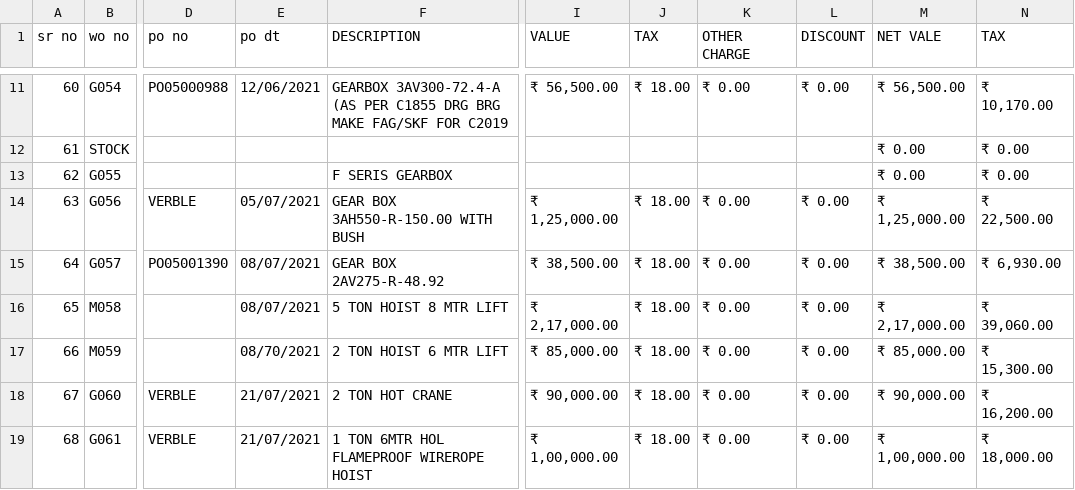
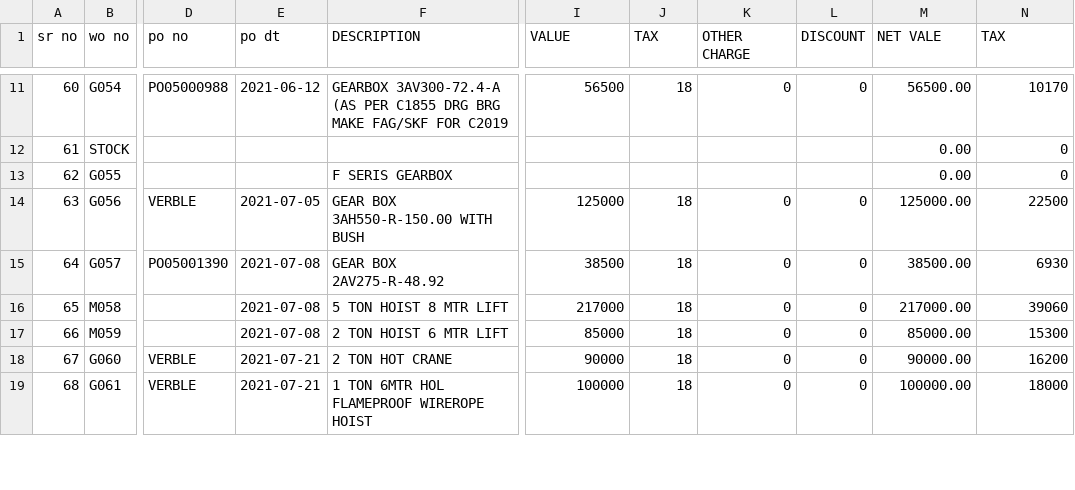
Before and after one commit to TheCyberAlchemist/GIPM, a CSV file: CSV/wono.csv, drawn as a sheet; only a part is shown, gaps mark what is left out; the diff covers the shown part only; the diff names each change by its address in the sheet, - before the commit and + after, or states it on an @@ line.

```diff
--- a/CSV/wono.csv
+++ b/CSV/wono.csv
-E11 (po dt): 12/06/2021
+E11 (po dt): 2021-06-12
-I11 (VALUE): ₹ 56,500.00
+I11 (VALUE): 56500
-J11 (TAX): ₹ 18.00
+J11 (TAX): 18
-K11 (OTHER CHARGE): ₹ 0.00
+K11 (OTHER CHARGE): 0
-L11 (DISCOUNT): ₹ 0.00
+L11 (DISCOUNT): 0
-M11 (NET VALE): ₹ 56,500.00
+M11 (NET VALE): 56500.00
-N11 (TAX): ₹ 10,170.00
+N11 (TAX): 10170
-M12:M13 (NET VALE): ₹ 0.00
+M12:M13 (NET VALE): 0.00
-N12:N13 (TAX): ₹ 0.00
+N12:N13 (TAX): 0
-E14 (po dt): 05/07/2021
+E14 (po dt): 2021-07-05
-I14 (VALUE): ₹ 1,25,000.00
+I14 (VALUE): 125000
-J14:J19 (TAX): ₹ 18.00
+J14:J19 (TAX): 18
-K14:K19 (OTHER CHARGE): ₹ 0.00
+K14:K19 (OTHER CHARGE): 0
-L14:L19 (DISCOUNT): ₹ 0.00
+L14:L19 (DISCOUNT): 0
-M14 (NET VALE): ₹ 1,25,000.00
+M14 (NET VALE): 125000.00
-N14 (TAX): ₹ 22,500.00
+N14 (TAX): 22500
-E15:E16 (po dt): 08/07/2021
+E15:E16 (po dt): 2021-07-08
-I15 (VALUE): ₹ 38,500.00
+I15 (VALUE): 38500
-M15 (NET VALE): ₹ 38,500.00
+M15 (NET VALE): 38500.00
-N15 (TAX): ₹ 6,930.00
+N15 (TAX): 6930
-I16 (VALUE): ₹ 2,17,000.00
+I16 (VALUE): 217000
-M16 (NET VALE): ₹ 2,17,000.00
+M16 (NET VALE): 217000.00
-N16 (TAX): ₹ 39,060.00
+N16 (TAX): 39060
-E17 (po dt): 08/70/2021
+E17 (po dt): 2021-07-08
-I17 (VALUE): ₹ 85,000.00
+I17 (VALUE): 85000
-M17 (NET VALE): ₹ 85,000.00
+M17 (NET VALE): 85000.00
-N17 (TAX): ₹ 15,300.00
+N17 (TAX): 15300
-E18:E19 (po dt): 21/07/2021
+E18:E19 (po dt): 2021-07-21
-I18 (VALUE): ₹ 90,000.00
+I18 (VALUE): 90000
-M18 (NET VALE): ₹ 90,000.00
+M18 (NET VALE): 90000.00
-N18 (TAX): ₹ 16,200.00
+N18 (TAX): 16200
-I19 (VALUE): ₹ 1,00,000.00
+I19 (VALUE): 100000
-M19 (NET VALE): ₹ 1,00,000.00
+M19 (NET VALE): 100000.00
-N19 (TAX): ₹ 18,000.00
+N19 (TAX): 18000
```
Also changed, not shown: 59 edited cells elsewhere in this file, CSV/indent list .csv, 16 other files.
